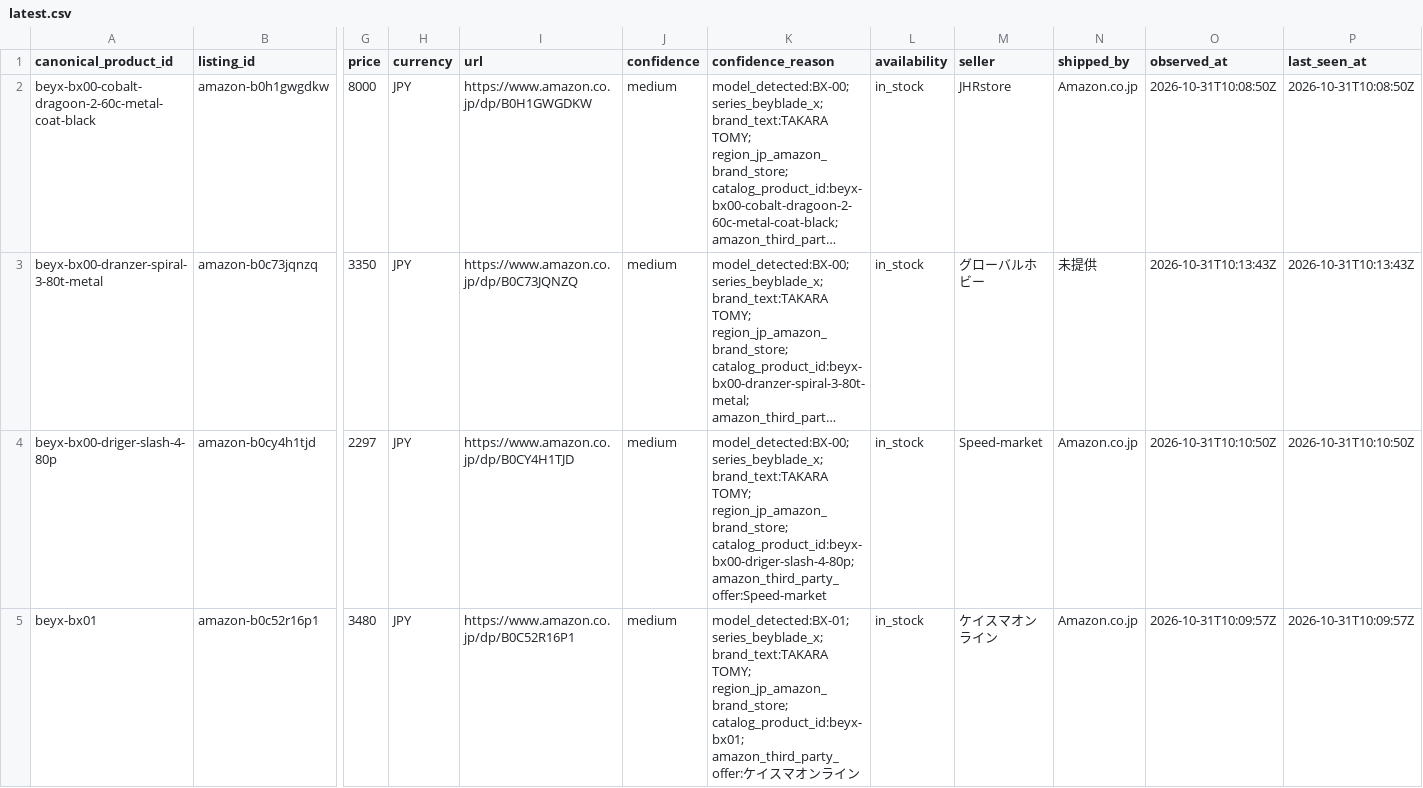
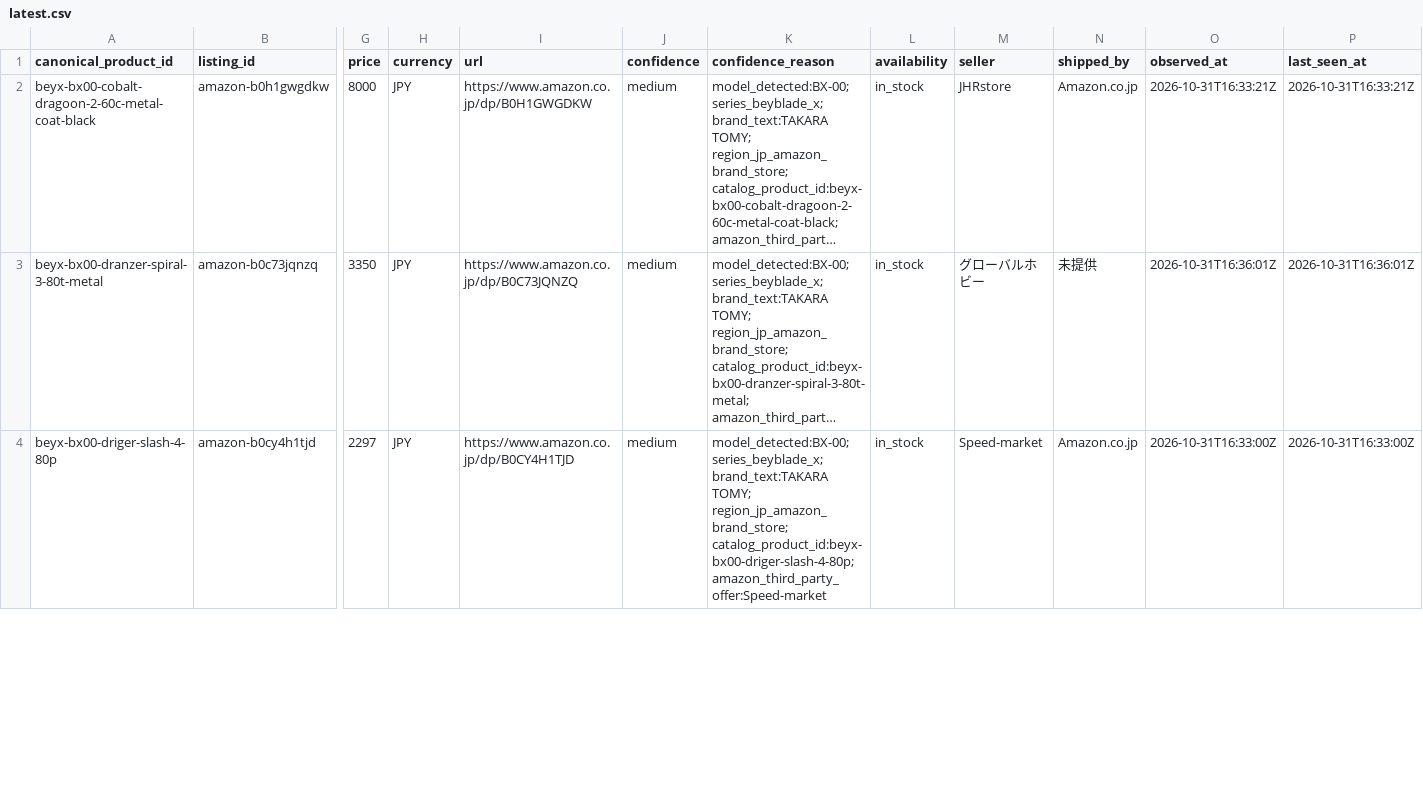
Before and after one commit to cchgene/buyblade-data, a CSV file: data/latest.csv, drawn as a sheet; only a part is shown, gaps mark what is left out; long unchanged cells end in …; rows hold the shown columns only; the diff covers the shown part only; the diff names each change by its address in the sheet, - before the commit and + after, or states it on an @@ line.

```diff
--- a/data/latest.csv
+++ b/data/latest.csv
-O2 (observed_at): 2026-10-31T10:08:50Z
+O2 (observed_at): 2026-10-31T16:33:21Z
-P2 (last_seen_at): 2026-10-31T10:08:50Z
+P2 (last_seen_at): 2026-10-31T16:33:21Z
-O3 (observed_at): 2026-10-31T10:13:43Z
+O3 (observed_at): 2026-10-31T16:36:01Z
-P3 (last_seen_at): 2026-10-31T10:13:43Z
+P3 (last_seen_at): 2026-10-31T16:36:01Z
-O4 (observed_at): 2026-10-31T10:10:50Z
+O4 (observed_at): 2026-10-31T16:33:00Z
-P4 (last_seen_at): 2026-10-31T10:10:50Z
+P4 (last_seen_at): 2026-10-31T16:33:00Z
-row 5: beyx-bx01 | amazon-b0c52r16p1 | 3480 | JPY | https://www.amazon.co.jp/dp/B0C52R16P1 | medium | model_detected:BX-01; series_beyblade_x; brand_text:TAKARA TOMY; region_jp_amazon_brand_store; catalog_product_id:beyx-bx01; amazon_third_party_offer:ケイスマオンライン | in_stock | ケイスマオンライン | Amazon.co.jp | 2026-10-31T10:09:57Z | 2026-10-31T10:09:57Z
```
Also changed, not shown: 141 edited cells elsewhere in this file, data/history-2026-10.csv.
